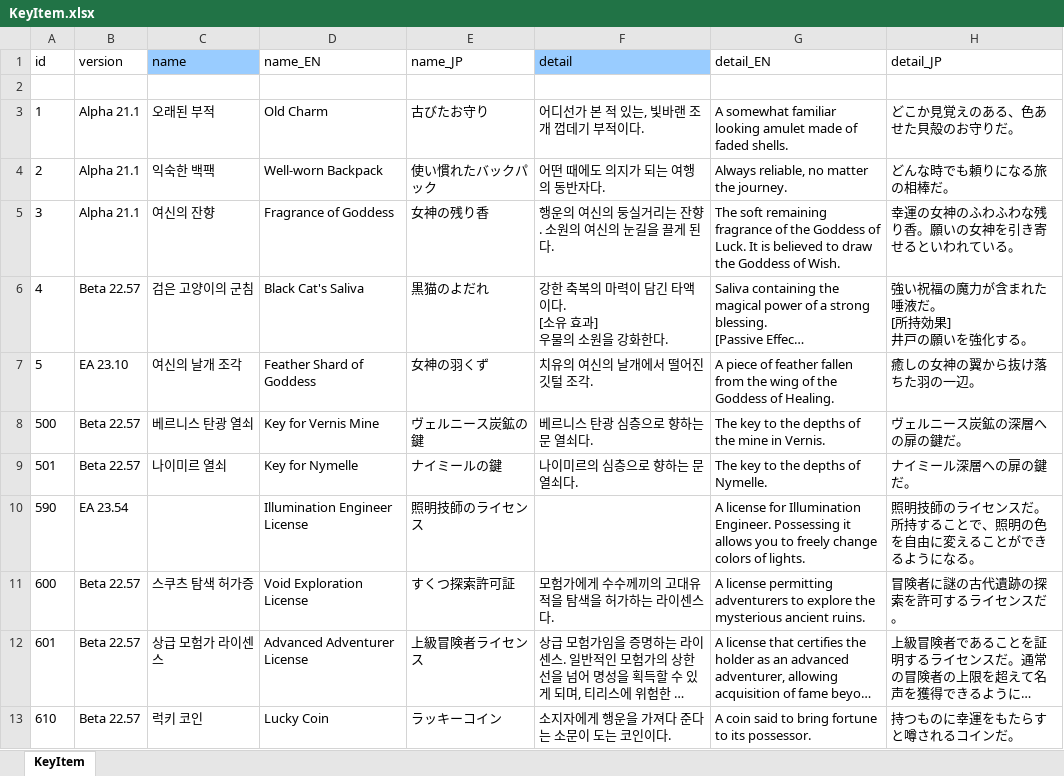
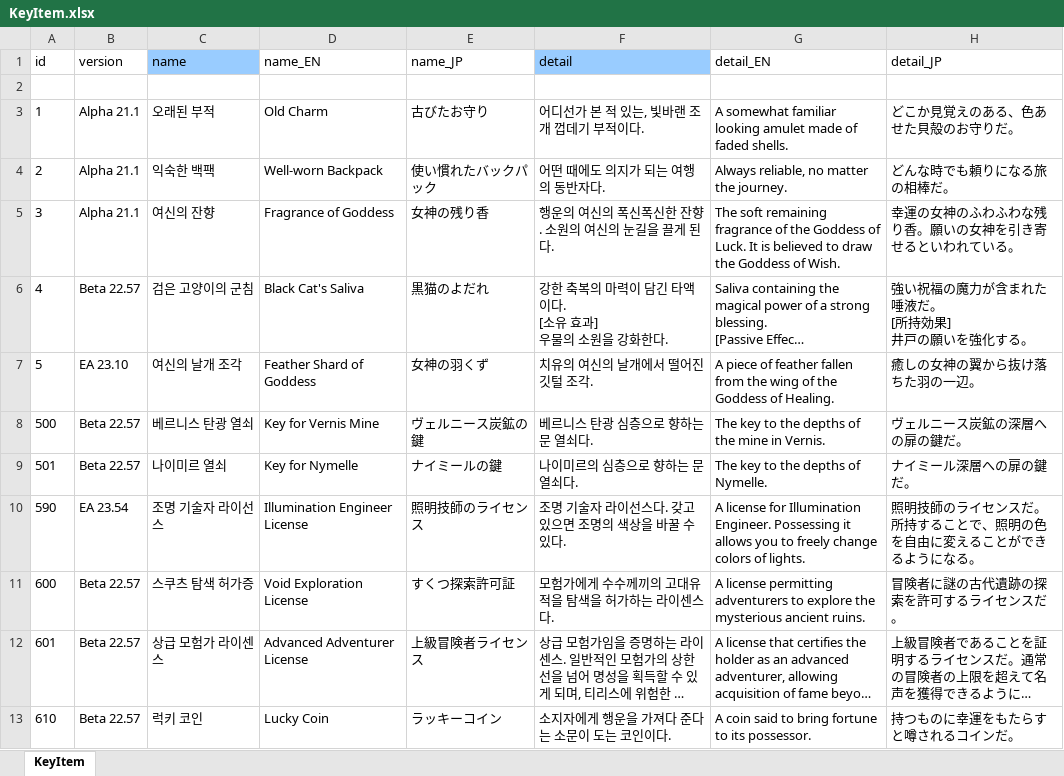
Before and after one commit to cinornu/Elin_KR, an Excel workbook: Mod_Korean/Lang/KR/Game/KeyItem.xlsx, sheet KeyItem, drawn as a sheet; long unchanged cells end in …; values as stored, in another font and other column widths than the file's, no borders; the diff names each change by its address in the sheet, - before the commit and + after, or states it on an @@ line.

Commit message:
keyitem 한줄

```diff
--- a/Mod_Korean/Lang/KR/Game/KeyItem.xlsx (sheet KeyItem)
+++ b/Mod_Korean/Lang/KR/Game/KeyItem.xlsx (sheet KeyItem)
-F5 (detail): 행운의 여신의 둥실거리는 잔향. 소원의 여신의 눈길을 끌게 된다.
+F5 (detail): 행운의 여신의 폭신폭신한 잔향. 소원의 여신의 눈길을 끌게 된다.
-C10 (name): (empty)
+C10 (name): 조명 기술자 라이선스
-F10 (detail): (empty)
+F10 (detail): 조명 기술자 라이선스다. 갖고있으면 조명의 색상을 바꿀 수 있다.
```
